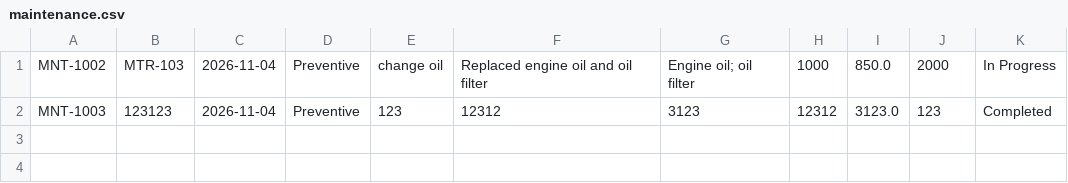
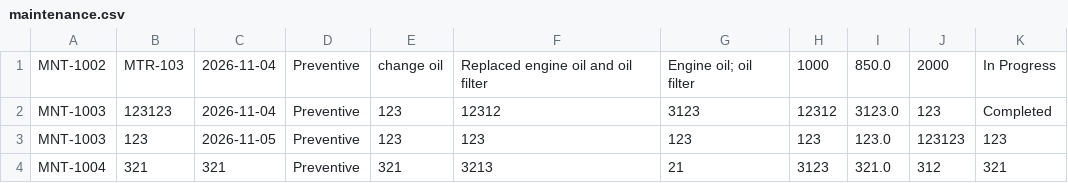
Before and after one commit to xeiacorky/TrimotoSystem, a CSV file: data/maintenance.csv, drawn as a sheet.

```diff
--- a/data/maintenance.csv
+++ b/data/maintenance.csv
@@ -2 +2,3 @@ MNT-1002,MTR-103,2026-11-04,Preventive,change oil,Replaced engine oil and oil fi
 MNT-1003,123123,2026-11-04,Preventive,123,12312,3123,12312,3123.0,123,Completed
+MNT-1003,123,2026-11-05,Preventive,123,123,123,123,123.0,123123,123
+MNT-1004,321,321,Preventive,321,3213,21,3123,321.0,312,321
```
Also changed, not shown: data/inspections.csv, 8 other files.
